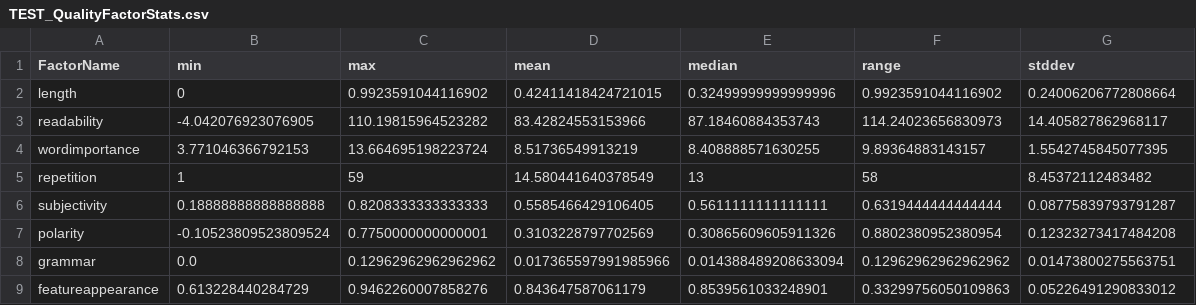
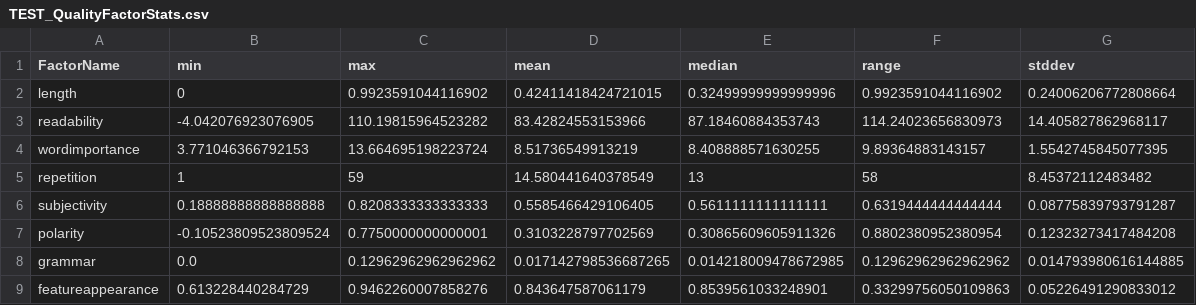
Before and after one commit to JosephAMay/CRS_Recommendation_Classifiaction, a CSV file: TEST_QualityFactorStats.csv, drawn as a sheet.

Commit message:
Now with correct dataFile, and conversation labels

```diff
--- a/TEST_QualityFactorStats.csv
+++ b/TEST_QualityFactorStats.csv
@@ -7,3 +7,3 @@ subjectivity,0.18888888888888888,0.8208333333333333,0.5585466429106405,0.5611111
 polarity,-0.10523809523809524,0.7750000000000001,0.3103228797702569,0.30865609605911326,0.8802380952380954,0.12323273417484208,
-grammar,0.0,0.12962962962962962,0.017365597991985966,0.014388489208633094,0.12962962962962962,0.01473800275563751,
+grammar,0.0,0.12962962962962962,0.017142798536687265,0.014218009478672985,0.12962962962962962,0.014793980616144885,
 featureappearance,0.613228440284729,0.9462260007858276,0.843647587061179,0.8539561033248901,0.33299756050109863,0.05226491290833012,
```
Also changed, not shown: TRAIN_QualityFactorStats.csv, 9 other files.
